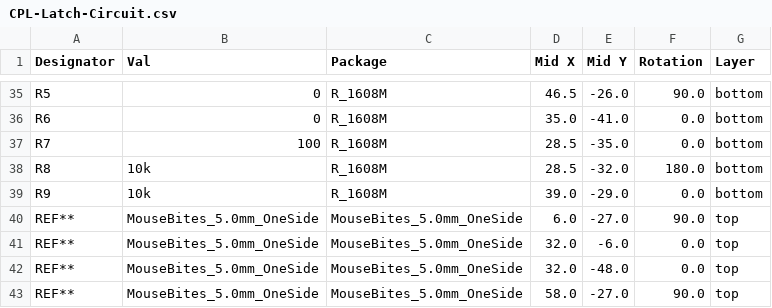
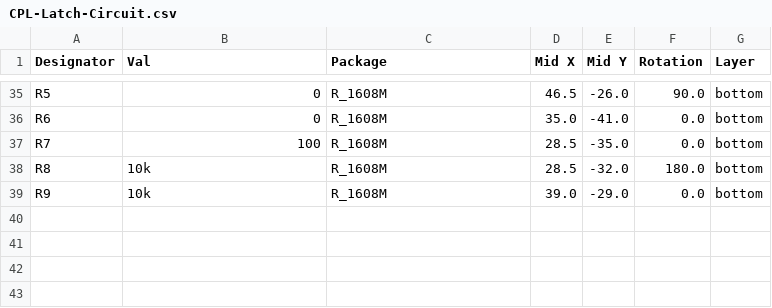
Before and after one commit to TUT-ProjectEV/Latch-Circuit, a CSV file: Latch-Circuit/jlcpcb/production_files/CPL-Latch-Circuit.csv, drawn as a sheet; only a part is shown, gaps mark what is left out.

```diff
--- a/Latch-Circuit/jlcpcb/production_files/CPL-Latch-Circuit.csv
+++ b/Latch-Circuit/jlcpcb/production_files/CPL-Latch-Circuit.csv
@@ -39,5 +39 @@ R8,10k,R_1608M,28.5,-32.0,180.0,bottom
 R9,10k,R_1608M,39.0,-29.0,0.0,bottom
-REF**,MouseBites_5.0mm_OneSide,MouseBites_5.0mm_OneSide,6.0,-27.0,90.0,top
-REF**,MouseBites_5.0mm_OneSide,MouseBites_5.0mm_OneSide,32.0,-6.0,0.0,top
-REF**,MouseBites_5.0mm_OneSide,MouseBites_5.0mm_OneSide,32.0,-48.0,0.0,top
-REF**,MouseBites_5.0mm_OneSide,MouseBites_5.0mm_OneSide,58.0,-27.0,90.0,top
```
Also changed, not shown: Latch-Circuit/jlcpcb/production_files/BOM-Latch-Circuit.csv, 16 other files.
